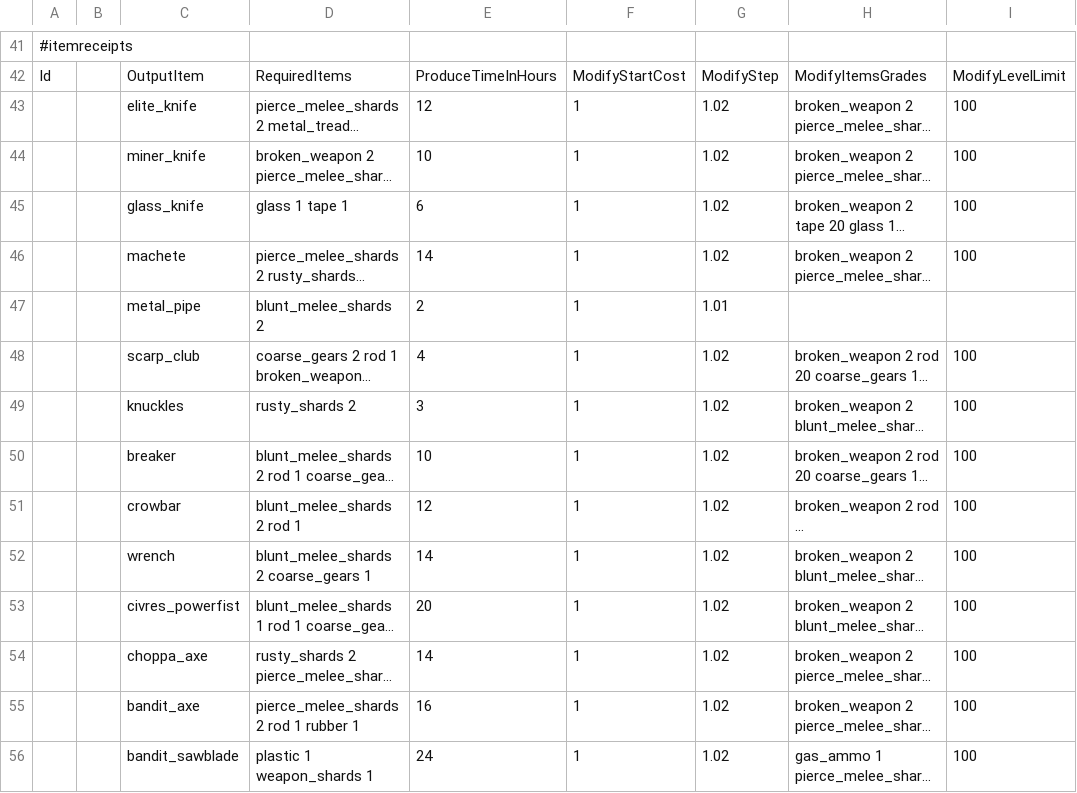
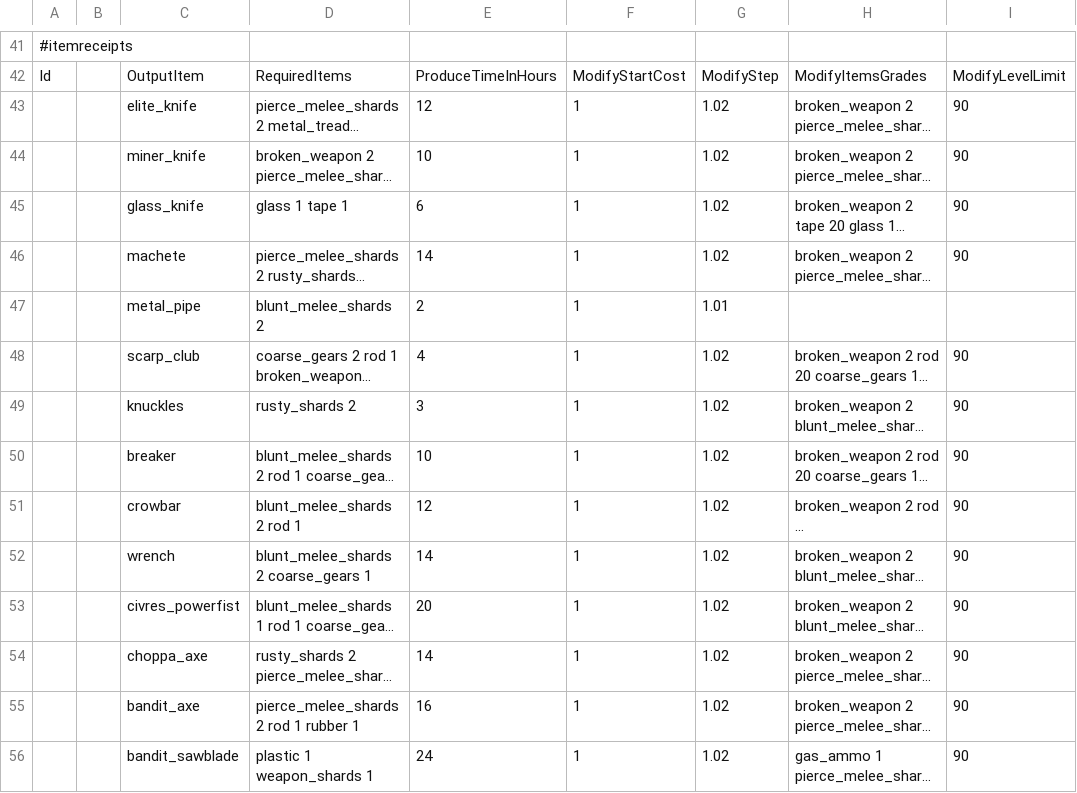
Before and after one commit to WarStalkeR/FFU-PS, a CSV file: FFU_PS/Files/Configs/cfg_items_addons.csv, drawn as a sheet; only a part is shown, gaps mark what is left out; long unchanged cells end in …; the diff covers the shown part only; the diff names each change by its address in the sheet, - before the commit and + after, or states it on an @@ line.

```diff
--- a/FFU_PS/Files/Configs/cfg_items_addons.csv
+++ b/FFU_PS/Files/Configs/cfg_items_addons.csv
-I43:I46: 100
+I43:I46: 90
-I48:I56: 100
+I48:I56: 90
```
Also changed, not shown: 24 edited cells elsewhere in this file, FFU_PS/Files/Configs/cfg_items_overrides.csv, FFU_PS/Files/Configs/cfg_magnum_overrides.csv.
